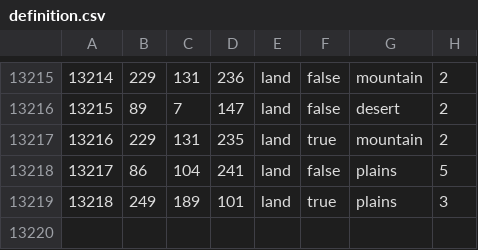
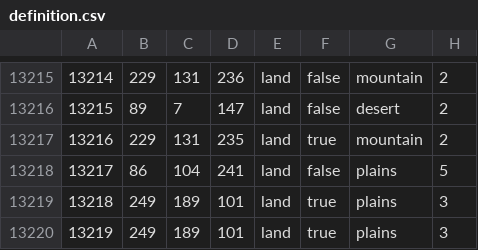
Before and after one commit to mkkostroma/lic, a CSV file: map/definition.csv, drawn as a sheet; only a part is shown, gaps mark what is left out.

Commit message:
Update definition.csv

```diff
--- a/map/definition.csv
+++ b/map/definition.csv
@@ -13219 +13219,2 @@
 13218;249;189;101;land;true;plains;3
+13219;249;189;101;land;true;plains;3
```
